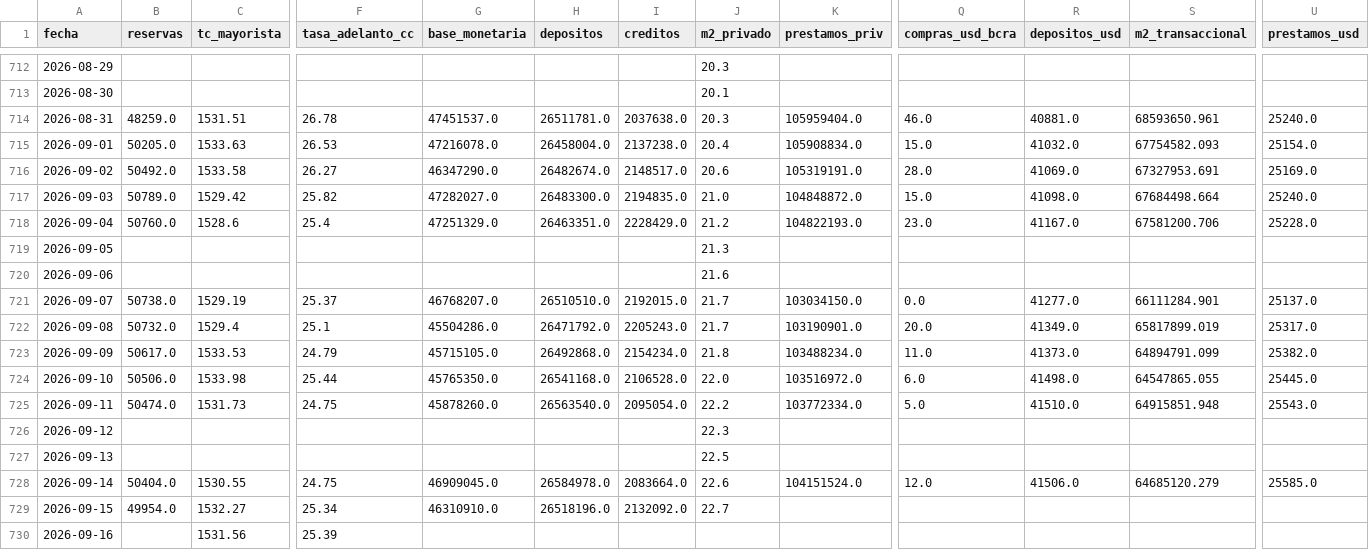
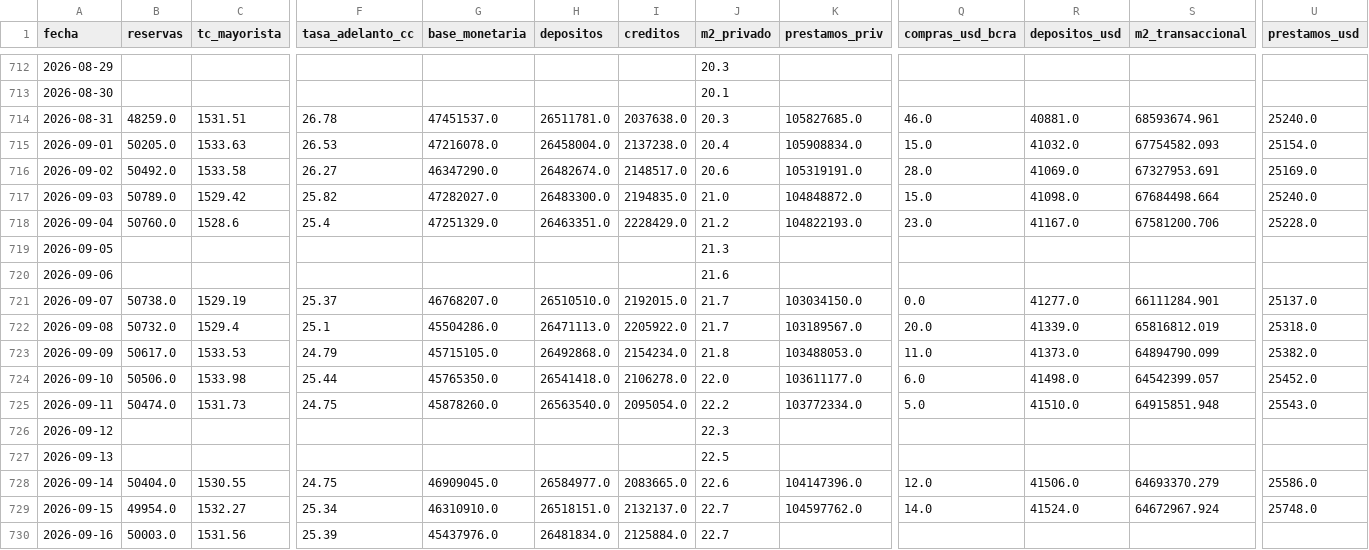
Before and after one commit to garciaborgheslautaro/acavalores-monitor-macro, a CSV file: data/bcra_data.csv, drawn as a sheet; only a part is shown, gaps mark what is left out; the diff covers the shown part only; the diff names each change by its address in the sheet, - before the commit and + after, or states it on an @@ line.

```diff
--- a/data/bcra_data.csv
+++ b/data/bcra_data.csv
-K714 (prestamos_priv): 105959404.0
+K714 (prestamos_priv): 105827685.0
-S714 (m2_transaccional): 68593650.961
+S714 (m2_transaccional): 68593674.961
-H722 (depositos): 26471792.0
+H722 (depositos): 26471113.0
-I722 (creditos): 2205243.0
+I722 (creditos): 2205922.0
-K722 (prestamos_priv): 103190901.0
+K722 (prestamos_priv): 103189567.0
-R722 (depositos_usd): 41349.0
+R722 (depositos_usd): 41339.0
-S722 (m2_transaccional): 65817899.019
+S722 (m2_transaccional): 65816812.019
-U722 (prestamos_usd): 25317.0
+U722 (prestamos_usd): 25318.0
-K723 (prestamos_priv): 103488234.0
+K723 (prestamos_priv): 103488053.0
-S723 (m2_transaccional): 64894791.099
+S723 (m2_transaccional): 64894790.099
-H724 (depositos): 26541168.0
+H724 (depositos): 26541418.0
-I724 (creditos): 2106528.0
+I724 (creditos): 2106278.0
-K724 (prestamos_priv): 103516972.0
+K724 (prestamos_priv): 103611177.0
-S724 (m2_transaccional): 64547865.055
+S724 (m2_transaccional): 64542399.057
-U724 (prestamos_usd): 25445.0
+U724 (prestamos_usd): 25452.0
-H728 (depositos): 26584978.0
+H728 (depositos): 26584977.0
-I728 (creditos): 2083664.0
+I728 (creditos): 2083665.0
-K728 (prestamos_priv): 104151524.0
+K728 (prestamos_priv): 104147396.0
-S728 (m2_transaccional): 64685120.279
+S728 (m2_transaccional): 64693370.279
-U728 (prestamos_usd): 25585.0
+U728 (prestamos_usd): 25586.0
-H729 (depositos): 26518196.0
+H729 (depositos): 26518151.0
-I729 (creditos): 2132092.0
+I729 (creditos): 2132137.0
-K729 (prestamos_priv): (empty)
+K729 (prestamos_priv): 104597762.0
-Q729 (compras_usd_bcra): (empty)
+Q729 (compras_usd_bcra): 14.0
-R729 (depositos_usd): (empty)
+R729 (depositos_usd): 41524.0
-S729 (m2_transaccional): (empty)
+S729 (m2_transaccional): 64672967.924
-U729 (prestamos_usd): (empty)
+U729 (prestamos_usd): 25748.0
-B730 (reservas): (empty)
+B730 (reservas): 50003.0
-G730 (base_monetaria): (empty)
+G730 (base_monetaria): 45437976.0
-H730 (depositos): (empty)
+H730 (depositos): 26481834.0
-I730 (creditos): (empty)
+I730 (creditos): 2125884.0
-J730 (m2_privado): (empty)
+J730 (m2_privado): 22.7
```
Also changed, not shown: 6 edited cells elsewhere in this file, data/dolar_data.csv, data/itcrm_data.csv, 5 other files.
